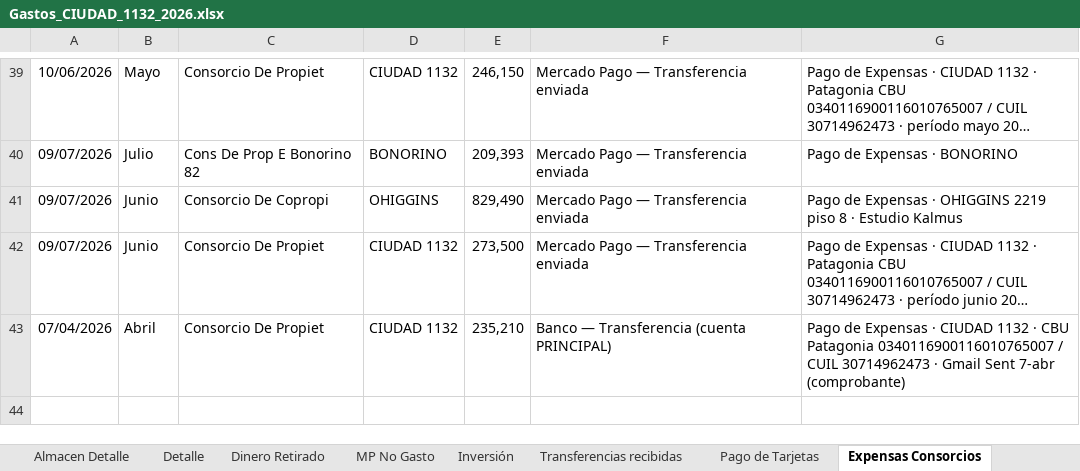
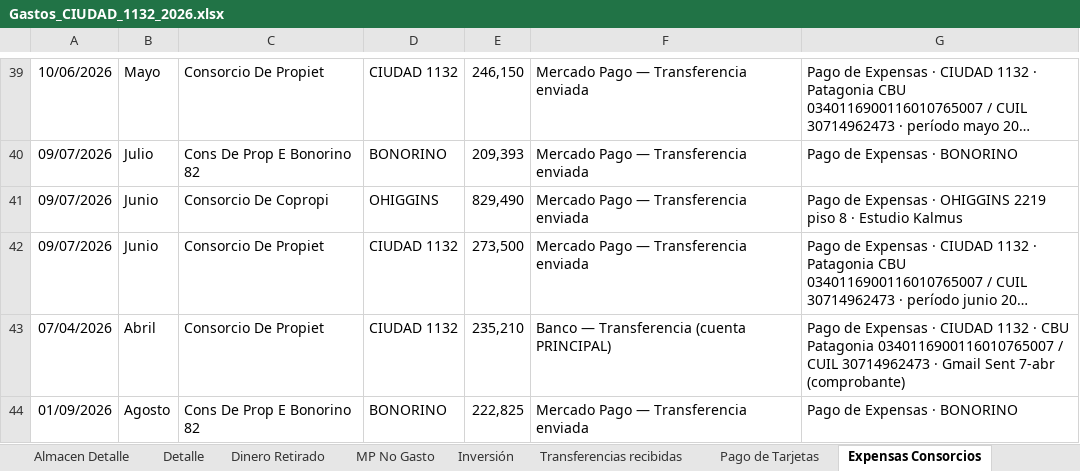
Before and after one commit to solzito148/budget, an Excel workbook: CIUDAD/Gastos_CIUDAD_1132_2026.xlsx, sheet Expensas Consorcios, drawn as a sheet; only a part is shown, gaps mark what is left out; long unchanged cells end in …; values as stored, in another font and other column widths than the file's, no borders; the diff names each change by its address in the sheet, - before the commit and + after, or states it on an @@ line.

```diff
--- a/CIUDAD/Gastos_CIUDAD_1132_2026.xlsx (sheet Expensas Consorcios)
+++ b/CIUDAD/Gastos_CIUDAD_1132_2026.xlsx (sheet Expensas Consorcios)
+row 44: 01/09/2026 | Agosto | Cons De Prop E Bonorino 82 | BONORINO | 222,825 | Mercado Pago — Transferencia enviada | Pago de Expensas · BONORINO
```
Also changed, not shown: BONORINO/Gastos_BONORINO_2026.xlsx, 3 other files.
